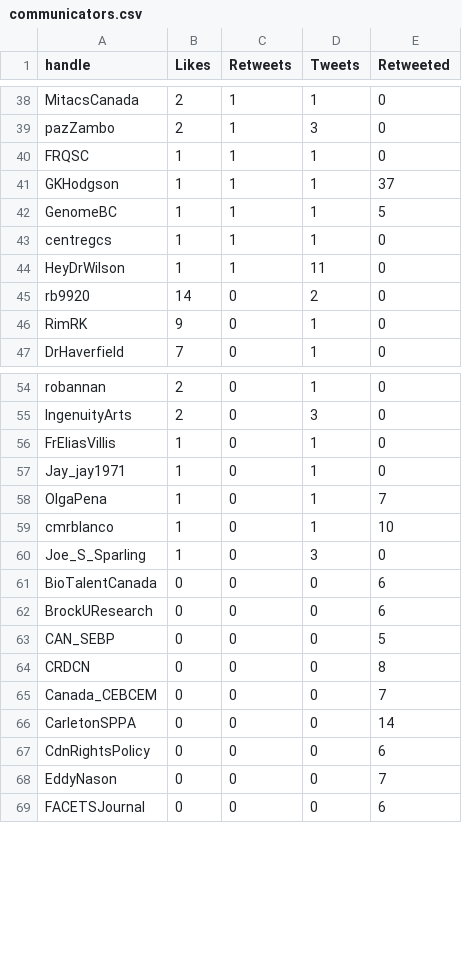
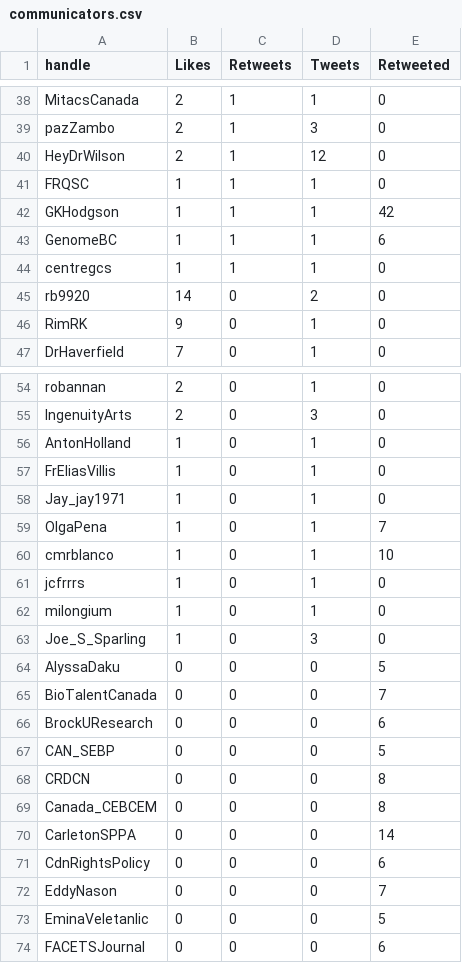
Before and after one commit to aaronjmaxwell/CSPC, a CSV file: data/communicators.csv, drawn as a sheet; only a part is shown, gaps mark what is left out; the diff covers the shown part only.

```diff
--- a/data/communicators.csv
+++ b/data/communicators.csv
@@ -39,7 +39,7 @@ MitacsCanada,2,1,1,0
 pazZambo,2,1,3,0
+HeyDrWilson,2,1,12,0
 FRQSC,1,1,1,0
-GKHodgson,1,1,1,37
-GenomeBC,1,1,1,5
+GKHodgson,1,1,1,42
+GenomeBC,1,1,1,6
 centregcs,1,1,1,0
-HeyDrWilson,1,1,11,0
 rb9920,14,0,2,0
@@ -55,2 +55,3 @@ robannan,2,0,1,0
 IngenuityArts,2,0,3,0
+AntonHolland,1,0,1,0
 FrEliasVillis,1,0,1,0
@@ -59,4 +60,7 @@ OlgaPena,1,0,1,7
 cmrblanco,1,0,1,10
+jcfrrrs,1,0,1,0
+milongium,1,0,1,0
 Joe_S_Sparling,1,0,3,0
-BioTalentCanada,0,0,0,6
+AlyssaDaku,0,0,0,5
+BioTalentCanada,0,0,0,7
 BrockUResearch,0,0,0,6
@@ -64,3 +68,3 @@ CAN_SEBP,0,0,0,5
 CRDCN,0,0,0,8
-Canada_CEBCEM,0,0,0,7
+Canada_CEBCEM,0,0,0,8
 CarletonSPPA,0,0,0,14
@@ -68,2 +72,3 @@ CdnRightsPolicy,0,0,0,6
 EddyNason,0,0,0,7
+EminaVeletanlic,0,0,0,5
 FACETSJournal,0,0,0,6
```
Also changed, not shown: 2 added rows and 11 edited cells elsewhere in this file, data/activity.csv, data/hashtag.csv, 6 other files.
